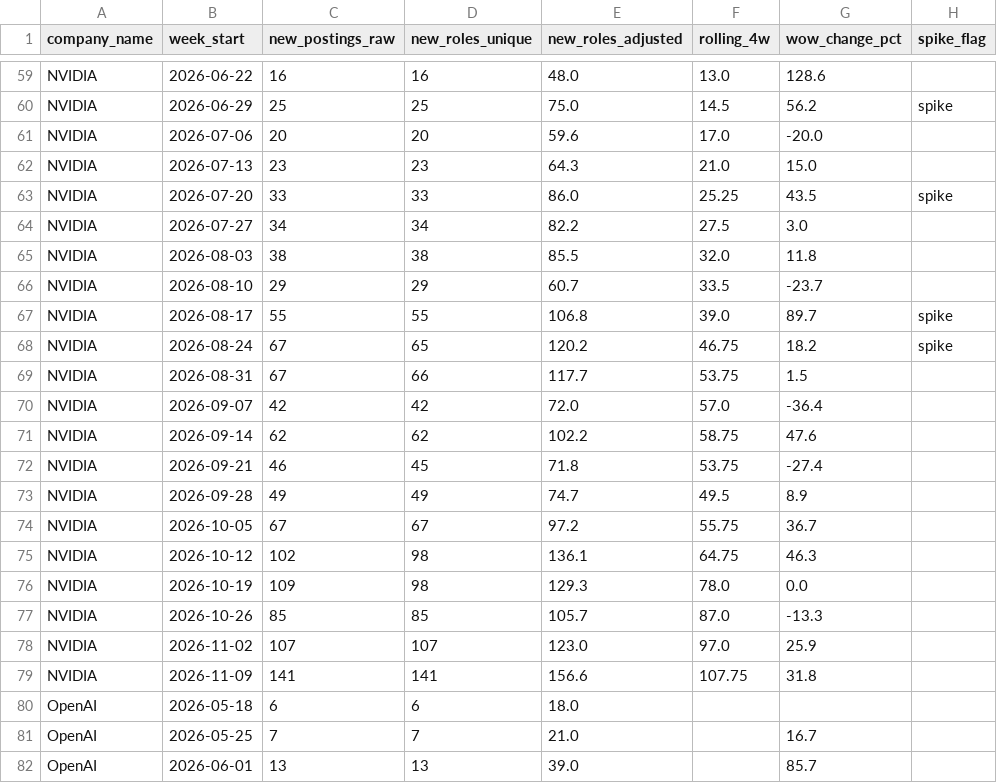
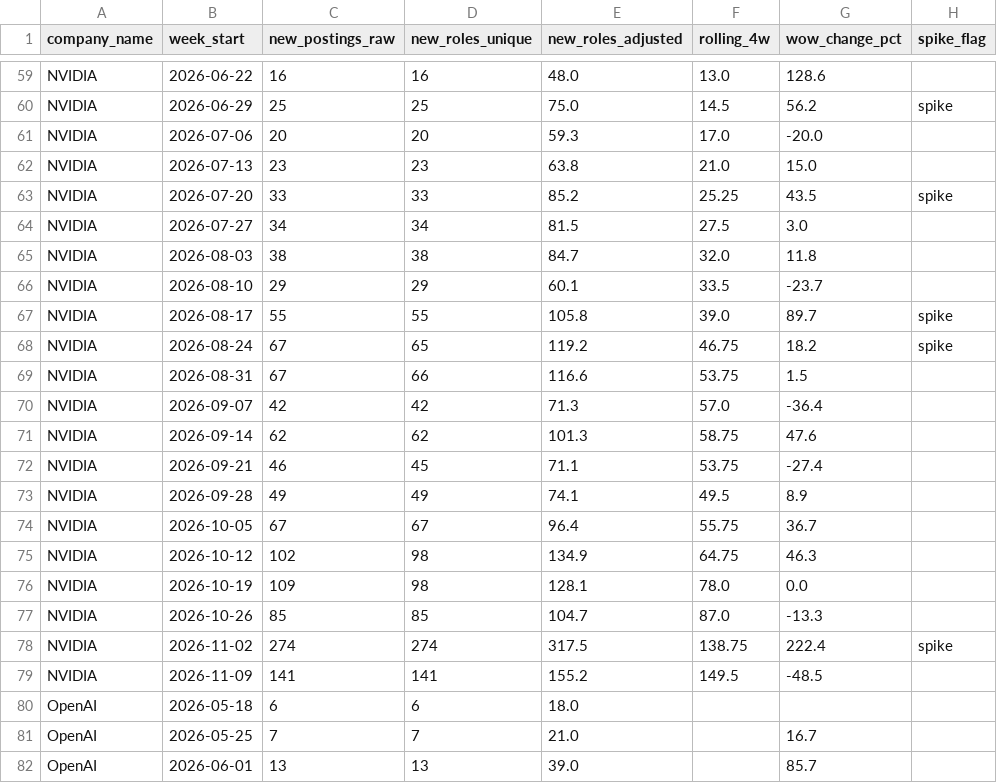
Before and after one commit to abdulhaquemohammed/competitor-demand-prediction, a CSV file: data/processed/weekly_postings.csv, drawn as a sheet; only a part is shown, gaps mark what is left out.

```diff
--- a/data/processed/weekly_postings.csv
+++ b/data/processed/weekly_postings.csv
@@ -60,21 +60,21 @@ NVIDIA,2026-06-22,16,16,48.0,13.0,128.6,
 NVIDIA,2026-06-29,25,25,75.0,14.5,56.2,spike
-NVIDIA,2026-07-06,20,20,59.6,17.0,-20.0,
-NVIDIA,2026-07-13,23,23,64.3,21.0,15.0,
-NVIDIA,2026-07-20,33,33,86.0,25.25,43.5,spike
-NVIDIA,2026-07-27,34,34,82.2,27.5,3.0,
-NVIDIA,2026-08-03,38,38,85.5,32.0,11.8,
-NVIDIA,2026-08-10,29,29,60.7,33.5,-23.7,
-NVIDIA,2026-08-17,55,55,106.8,39.0,89.7,spike
-NVIDIA,2026-08-24,67,65,120.2,46.75,18.2,spike
-NVIDIA,2026-08-31,67,66,117.7,53.75,1.5,
-NVIDIA,2026-09-07,42,42,72.0,57.0,-36.4,
-NVIDIA,2026-09-14,62,62,102.2,58.75,47.6,
-NVIDIA,2026-09-21,46,45,71.8,53.75,-27.4,
-NVIDIA,2026-09-28,49,49,74.7,49.5,8.9,
-NVIDIA,2026-10-05,67,67,97.2,55.75,36.7,
-NVIDIA,2026-10-12,102,98,136.1,64.75,46.3,
-NVIDIA,2026-10-19,109,98,129.3,78.0,0.0,
-NVIDIA,2026-10-26,85,85,105.7,87.0,-13.3,
-NVIDIA,2026-11-02,107,107,123.0,97.0,25.9,
-NVIDIA,2026-11-09,141,141,156.6,107.75,31.8,
+NVIDIA,2026-07-06,20,20,59.3,17.0,-20.0,
+NVIDIA,2026-07-13,23,23,63.8,21.0,15.0,
+NVIDIA,2026-07-20,33,33,85.2,25.25,43.5,spike
+NVIDIA,2026-07-27,34,34,81.5,27.5,3.0,
+NVIDIA,2026-08-03,38,38,84.7,32.0,11.8,
+NVIDIA,2026-08-10,29,29,60.1,33.5,-23.7,
+NVIDIA,2026-08-17,55,55,105.8,39.0,89.7,spike
+NVIDIA,2026-08-24,67,65,119.2,46.75,18.2,spike
+NVIDIA,2026-08-31,67,66,116.6,53.75,1.5,
+NVIDIA,2026-09-07,42,42,71.3,57.0,-36.4,
+NVIDIA,2026-09-14,62,62,101.3,58.75,47.6,
+NVIDIA,2026-09-21,46,45,71.1,53.75,-27.4,
+NVIDIA,2026-09-28,49,49,74.1,49.5,8.9,
+NVIDIA,2026-10-05,67,67,96.4,55.75,36.7,
+NVIDIA,2026-10-12,102,98,134.9,64.75,46.3,
+NVIDIA,2026-10-19,109,98,128.1,78.0,0.0,
+NVIDIA,2026-10-26,85,85,104.7,87.0,-13.3,
+NVIDIA,2026-11-02,274,274,317.5,138.75,222.4,spike
+NVIDIA,2026-11-09,141,141,155.2,149.5,-48.5,
 OpenAI,2026-05-18,6,6,18.0,,,
```
Also changed, not shown: data/processed/emerging_skills.csv, data/processed/role_velocity.csv, 12 other files.
